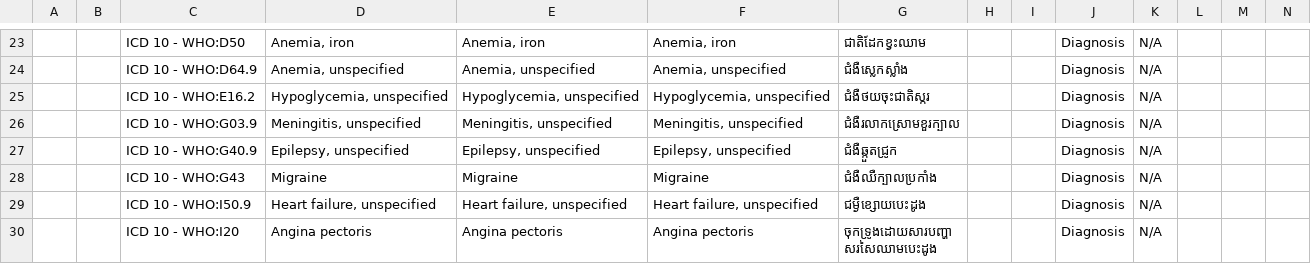
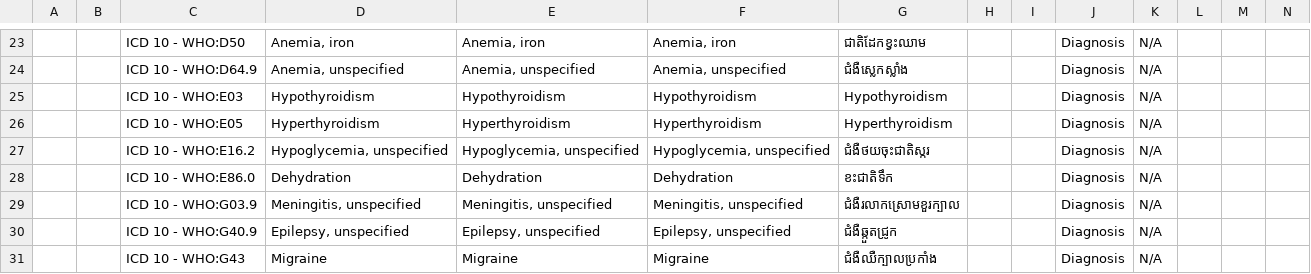
Before and after one commit to rbuisson/openmrs-config-omrs2018, a CSV file: configuration/concepts/diags.csv, drawn as a sheet; only a part is shown, gaps mark what is left out; the shorter side is filled out with more unchanged rows; rows hold the shown columns only; the diff covers the shown part only; the diff names each change by its address in the sheet, - before the commit and + after, or states it on an @@ line.

```diff
--- a/configuration/concepts/diags.csv
+++ b/configuration/concepts/diags.csv
+row 25:  |  | ICD 10 - WHO:E03 | Hypothyroidism | Hypothyroidism | Hypothyroidism | Hypothyroidism |  |  | Diagnosis | N/A
+row 26:  |  | ICD 10 - WHO:E05 | Hyperthyroidism | Hyperthyroidism | Hyperthyroidism | Hyperthyroidism |  |  | Diagnosis | N/A
+row 28:  |  | ICD 10 - WHO:E86.0 | Dehydration | Dehydration | Dehydration | ខះជាតិទឹក |  |  | Diagnosis | N/A
```
Also changed, not shown: 6 added rows and 9 edited cells elsewhere in this file, configuration/concepts/activate_forms.csv, configuration/concepts/consultation_form.csv, 5 other files.
